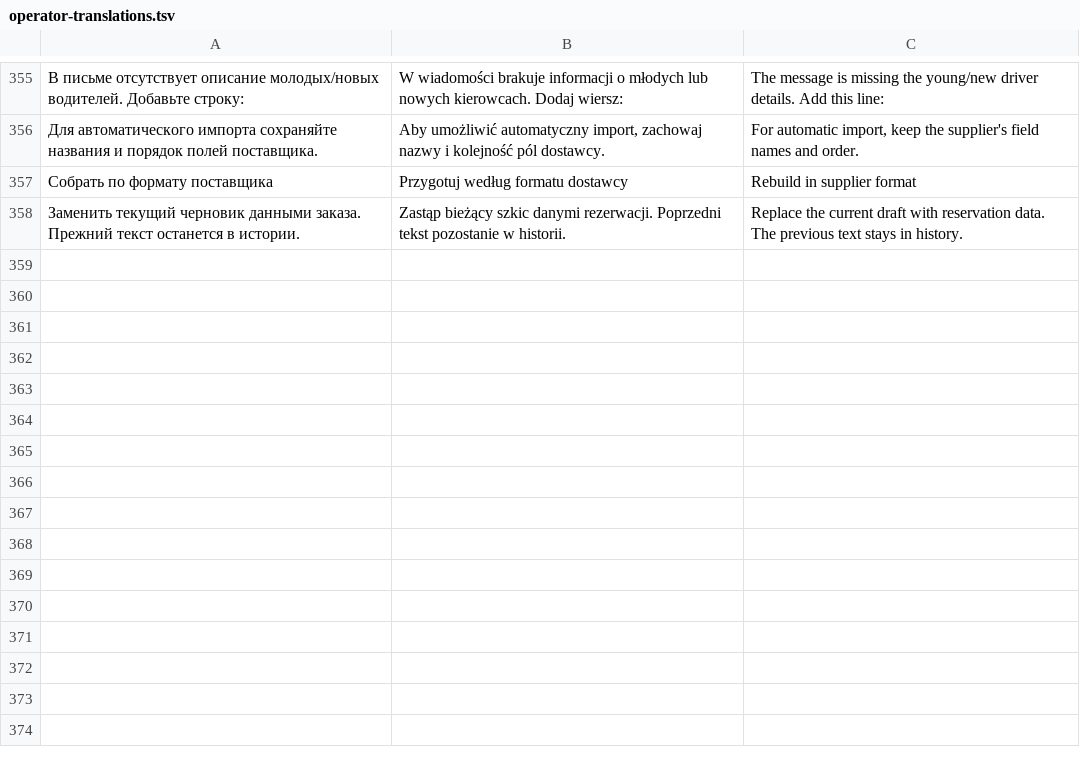
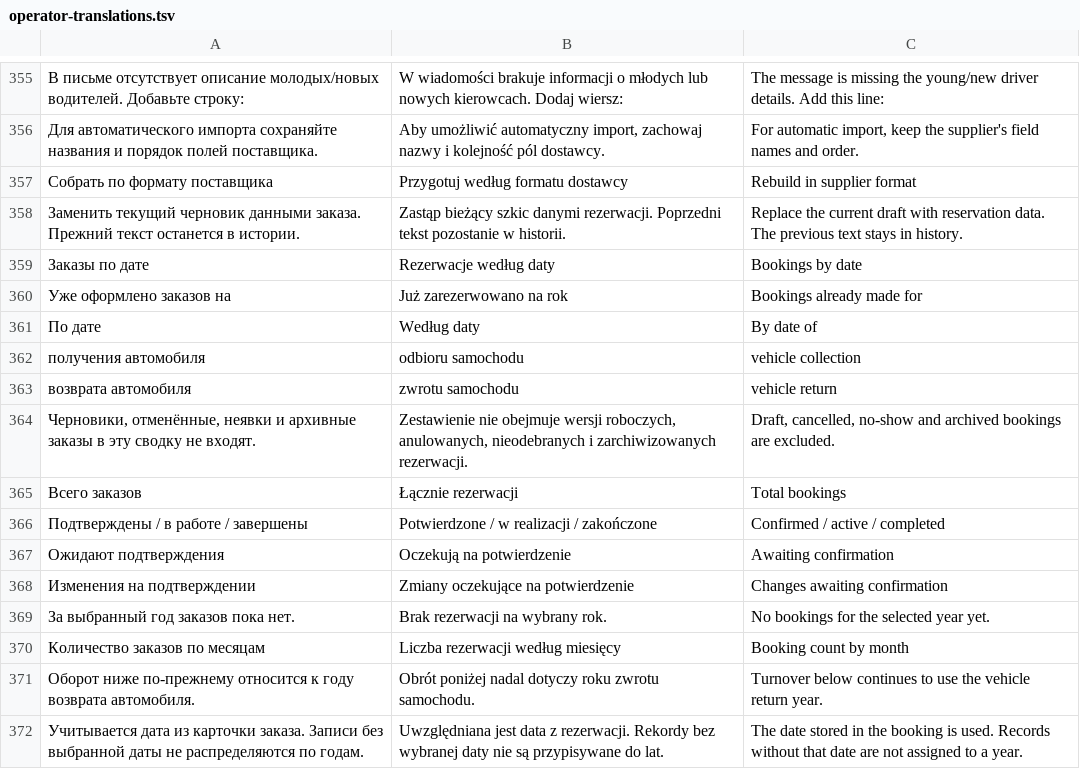
Before and after one commit to HelpProgramIdanTool/rentalcar_helptool, a TSV file: locale/operator-translations.tsv, drawn as a sheet; only a part is shown, gaps mark what is left out; the diff names each change by its address in the sheet, - before the commit and + after, or states it on an @@ line.

Commit message:
Show future-year booking counts by supplier, status and month

```diff
--- a/locale/operator-translations.tsv
+++ b/locale/operator-translations.tsv
+row 359: Заказы по дате | Rezerwacje według daty | Bookings by date
+row 360: Уже оформлено заказов на | Już zarezerwowano na rok | Bookings already made for
+row 361: По дате | Według daty | By date of
+row 362: получения автомобиля | odbioru samochodu | vehicle collection
+row 363: возврата автомобиля | zwrotu samochodu | vehicle return
+row 364: Черновики, отменённые, неявки и архивные заказы в эту сводку не входят. | Zestawienie nie obejmuje wersji roboczych, anulowanych, nieodebranych i zarchiwizowanych rezerwacji. | Draft, cancelled, no-show and archived bookings are excluded.
+row 365: Всего заказов | Łącznie rezerwacji | Total bookings
+row 366: Подтверждены / в работе / завершены | Potwierdzone / w realizacji / zakończone | Confirmed / active / completed
+row 367: Ожидают подтверждения | Oczekują na potwierdzenie | Awaiting confirmation
+row 368: Изменения на подтверждении | Zmiany oczekujące na potwierdzenie | Changes awaiting confirmation
+row 369: За выбранный год заказов пока нет. | Brak rezerwacji na wybrany rok. | No bookings for the selected year yet.
+row 370: Количество заказов по месяцам | Liczba rezerwacji według miesięcy | Booking count by month
+row 371: Оборот ниже по-прежнему относится к году возврата автомобиля. | Obrót poniżej nadal dotyczy roku zwrotu samochodu. | Turnover below continues to use the vehicle return year.
+row 372: Учитывается дата из карточки заказа. Записи без выбранной даты не распределяются по годам. | Uwzględniana jest data z rezerwacji. Rekordy bez wybranej daty nie są przypisywane do lat. | The date stored in the booking is used. Records without that date are not assigned to a year.
```
Also changed, not shown: 10 other files.
